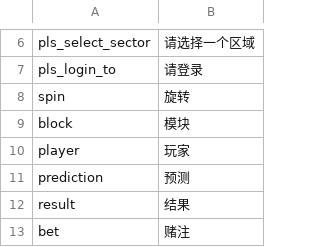
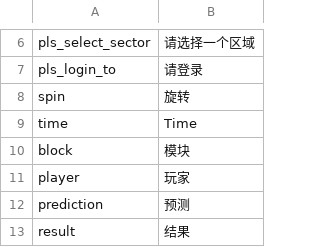
Before and after one commit to 888tron/tronGamesClient, a TSV file: locale/ch.tsv, drawn as a sheet; only a part is shown, gaps mark what is left out; the shorter side is filled out with more unchanged rows; the diff names each change by its address in the sheet, - before the commit and + after, or states it on an @@ line.

```diff
--- a/locale/ch.tsv
+++ b/locale/ch.tsv
+row 9: time | Time
```
Also changed, not shown: locale/en.tsv, locale/es.tsv, 7 other files.
